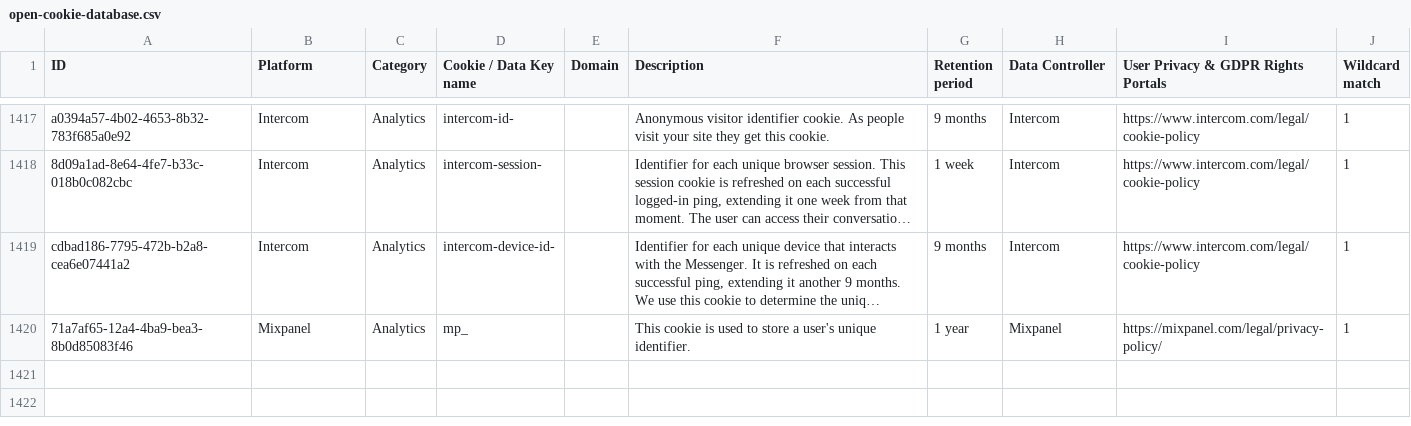
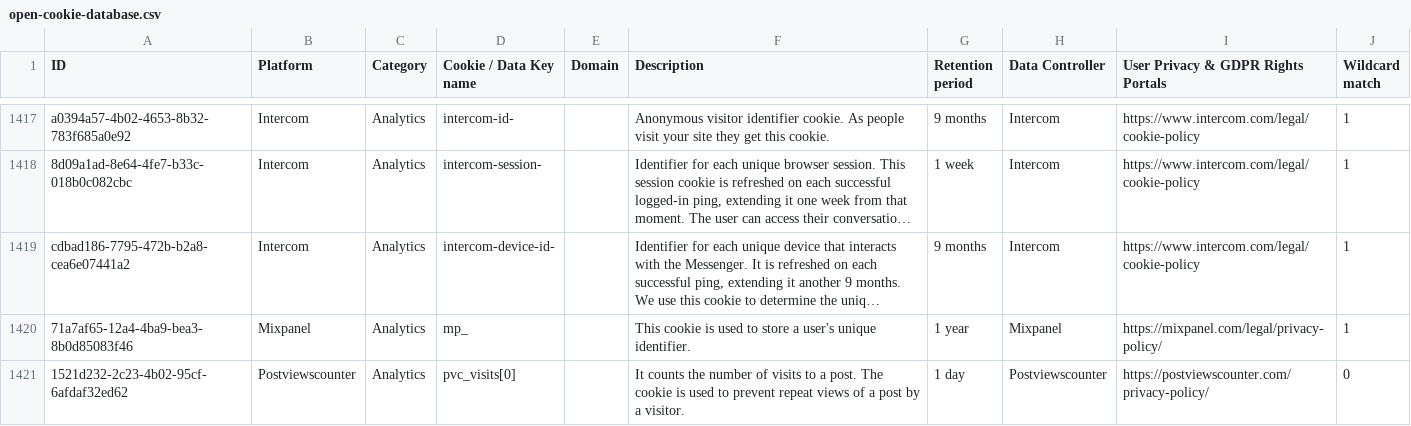
Before and after one commit to jkwakman/Open-Cookie-Database, a CSV file: open-cookie-database.csv, drawn as a sheet; only a part is shown, gaps mark what is left out; long unchanged cells end in …; the diff names each change by its address in the sheet, - before the commit and + after, or states it on an @@ line.

Commit message:
Added postviewscounter cookie

```diff
--- a/open-cookie-database.csv
+++ b/open-cookie-database.csv
+row 1421: 1521d232-2c23-4b02-95cf-6afdaf32ed62 | Postviewscounter | Analytics | pvc_visits[0] |  | It counts the number of visits to a post. The cookie is used to prevent repeat views of a post by a visitor. | 1 day | Postviewscounter | https://postviewscounter.com/privacy-policy/ | 0
```
